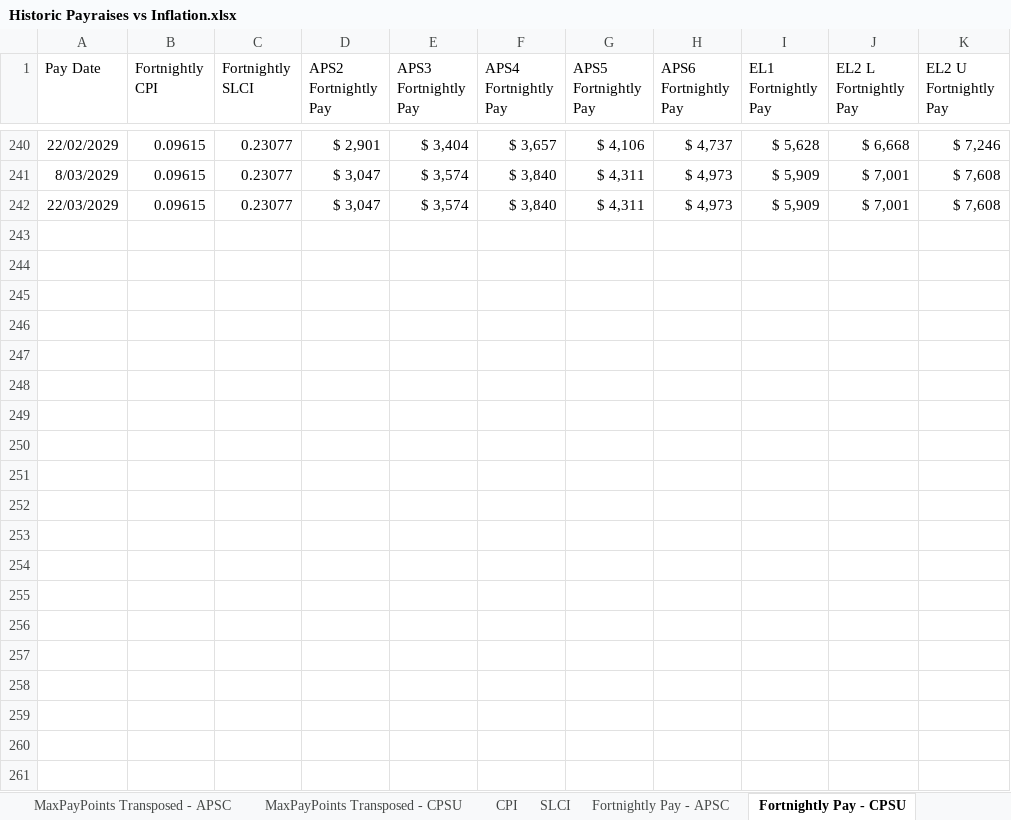
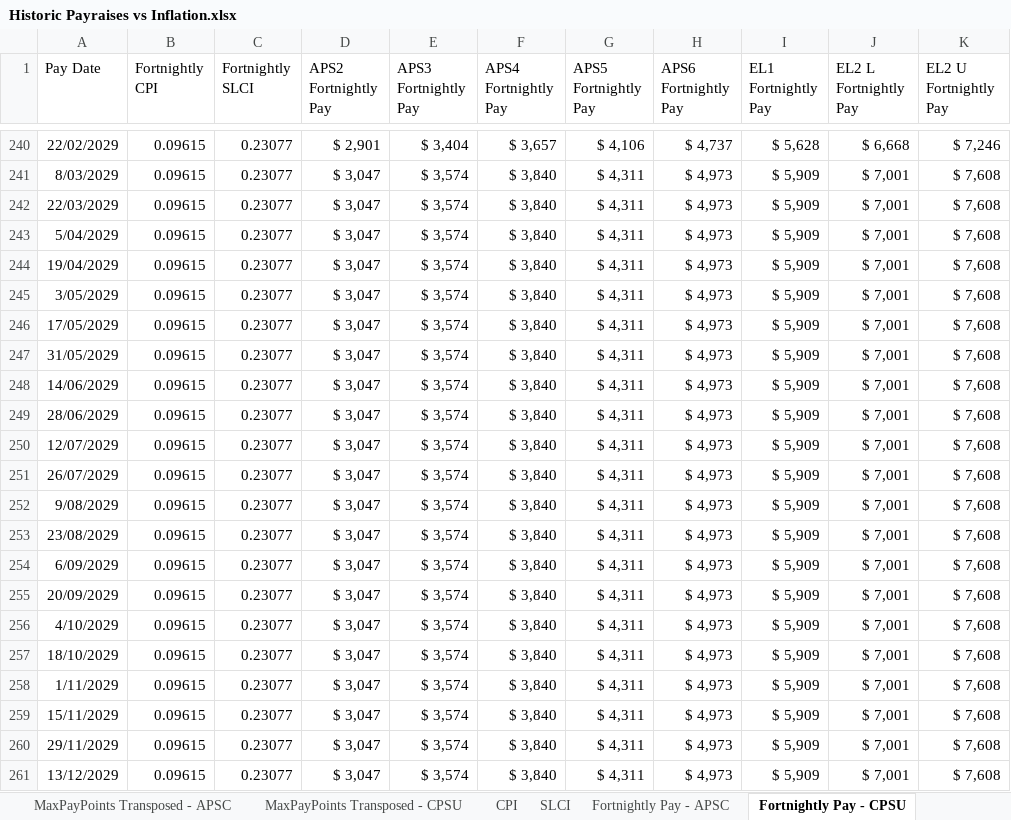
Before and after one commit to jonah-sullivan/BoM_pay_vs_inflation, an Excel workbook: Historic Payraises vs Inflation.xlsx, sheet Fortnightly Pay - CPSU, drawn as a sheet; only a part is shown, gaps mark what is left out; values as stored, in another font and other column widths than the file's, no borders; the diff covers the shown part only; the diff names each change by its address in the sheet, - before the commit and + after, or states it on an @@ line.

```diff
--- a/Historic Payraises vs Inflation.xlsx (sheet Fortnightly Pay - CPSU)
+++ b/Historic Payraises vs Inflation.xlsx (sheet Fortnightly Pay - CPSU)
+row 243: 5/04/2029 | 0.09615 | 0.23077 | $ 3,047 | $ 3,574 | $ 3,840 | $ 4,311 | $ 4,973 | $ 5,909 | $ 7,001 | $ 7,608
+row 244: 19/04/2029 | 0.09615 | 0.23077 | $ 3,047 | $ 3,574 | $ 3,840 | $ 4,311 | $ 4,973 | $ 5,909 | $ 7,001 | $ 7,608
+row 245: 3/05/2029 | 0.09615 | 0.23077 | $ 3,047 | $ 3,574 | $ 3,840 | $ 4,311 | $ 4,973 | $ 5,909 | $ 7,001 | $ 7,608
+row 246: 17/05/2029 | 0.09615 | 0.23077 | $ 3,047 | $ 3,574 | $ 3,840 | $ 4,311 | $ 4,973 | $ 5,909 | $ 7,001 | $ 7,608
+row 247: 31/05/2029 | 0.09615 | 0.23077 | $ 3,047 | $ 3,574 | $ 3,840 | $ 4,311 | $ 4,973 | $ 5,909 | $ 7,001 | $ 7,608
+row 248: 14/06/2029 | 0.09615 | 0.23077 | $ 3,047 | $ 3,574 | $ 3,840 | $ 4,311 | $ 4,973 | $ 5,909 | $ 7,001 | $ 7,608
+row 249: 28/06/2029 | 0.09615 | 0.23077 | $ 3,047 | $ 3,574 | $ 3,840 | $ 4,311 | $ 4,973 | $ 5,909 | $ 7,001 | $ 7,608
+row 250: 12/07/2029 | 0.09615 | 0.23077 | $ 3,047 | $ 3,574 | $ 3,840 | $ 4,311 | $ 4,973 | $ 5,909 | $ 7,001 | $ 7,608
+row 251: 26/07/2029 | 0.09615 | 0.23077 | $ 3,047 | $ 3,574 | $ 3,840 | $ 4,311 | $ 4,973 | $ 5,909 | $ 7,001 | $ 7,608
+row 252: 9/08/2029 | 0.09615 | 0.23077 | $ 3,047 | $ 3,574 | $ 3,840 | $ 4,311 | $ 4,973 | $ 5,909 | $ 7,001 | $ 7,608
+row 253: 23/08/2029 | 0.09615 | 0.23077 | $ 3,047 | $ 3,574 | $ 3,840 | $ 4,311 | $ 4,973 | $ 5,909 | $ 7,001 | $ 7,608
+row 254: 6/09/2029 | 0.09615 | 0.23077 | $ 3,047 | $ 3,574 | $ 3,840 | $ 4,311 | $ 4,973 | $ 5,909 | $ 7,001 | $ 7,608
+row 255: 20/09/2029 | 0.09615 | 0.23077 | $ 3,047 | $ 3,574 | $ 3,840 | $ 4,311 | $ 4,973 | $ 5,909 | $ 7,001 | $ 7,608
+row 256: 4/10/2029 | 0.09615 | 0.23077 | $ 3,047 | $ 3,574 | $ 3,840 | $ 4,311 | $ 4,973 | $ 5,909 | $ 7,001 | $ 7,608
+row 257: 18/10/2029 | 0.09615 | 0.23077 | $ 3,047 | $ 3,574 | $ 3,840 | $ 4,311 | $ 4,973 | $ 5,909 | $ 7,001 | $ 7,608
+row 258: 1/11/2029 | 0.09615 | 0.23077 | $ 3,047 | $ 3,574 | $ 3,840 | $ 4,311 | $ 4,973 | $ 5,909 | $ 7,001 | $ 7,608
+row 259: 15/11/2029 | 0.09615 | 0.23077 | $ 3,047 | $ 3,574 | $ 3,840 | $ 4,311 | $ 4,973 | $ 5,909 | $ 7,001 | $ 7,608
+row 260: 29/11/2029 | 0.09615 | 0.23077 | $ 3,047 | $ 3,574 | $ 3,840 | $ 4,311 | $ 4,973 | $ 5,909 | $ 7,001 | $ 7,608
+row 261: 13/12/2029 | 0.09615 | 0.23077 | $ 3,047 | $ 3,574 | $ 3,840 | $ 4,311 | $ 4,973 | $ 5,909 | $ 7,001 | $ 7,608
```
Also changed, not shown: 7 added rows elsewhere in this sheet, sheet Fortnightly Pay - APSC, sheet CPI, 5 other files.
